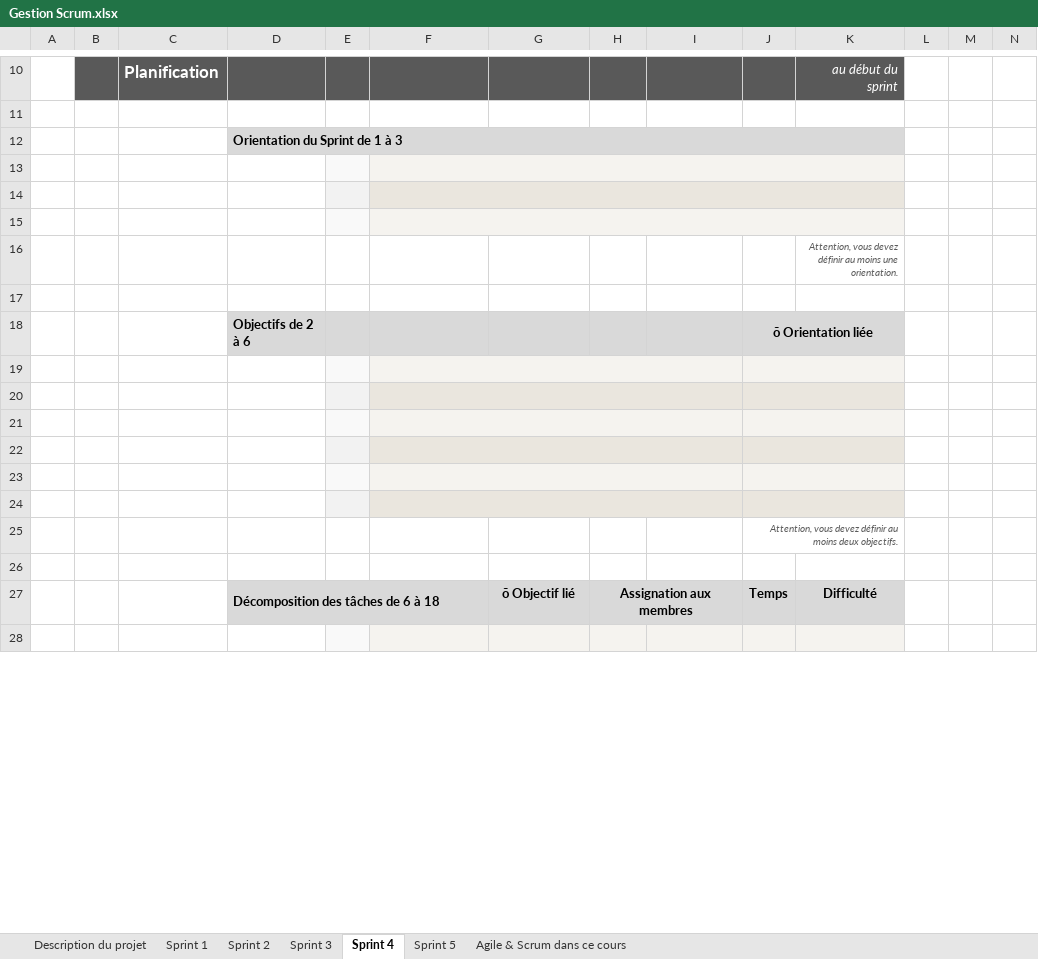
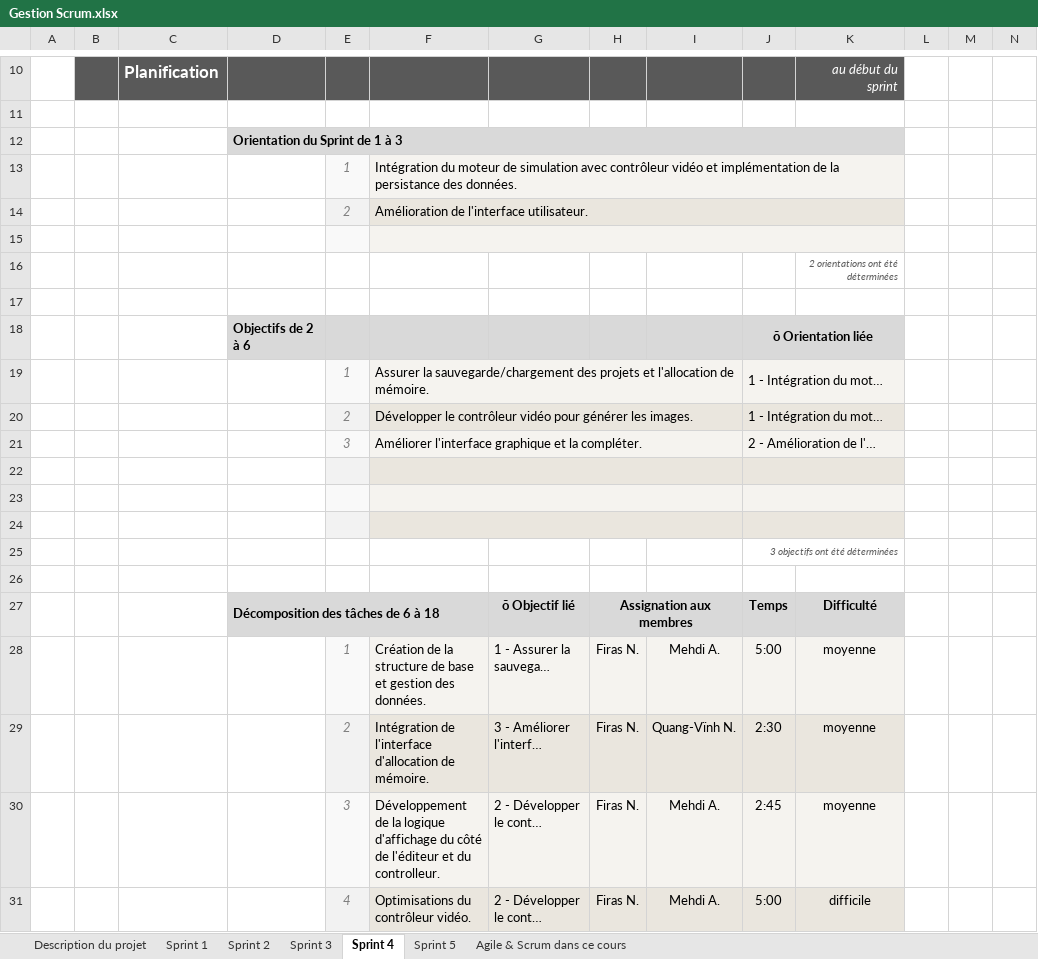
Before and after one commit to Firas-Ngazou/AeroFlow, an Excel workbook: docs/extrants/gestion/scrums/Gestion Scrum.xlsx, sheet Sprint 4, drawn as a sheet; only a part is shown, gaps mark what is left out; the shorter side is filled out with more unchanged rows; values as stored, in another font and other column widths than the file's, no borders; charts and pictures and conditional formats not drawn; removed rows and columns are numbered as before the commit, all else as after; the diff covers the shown part only; the diff names each change by its address in the sheet, - before the commit and + after, or states it on an @@ line.

Commit message:
Scrum updated

```diff
--- a/docs/extrants/gestion/scrums/Gestion Scrum.xlsx (sheet Sprint 4)
+++ b/docs/extrants/gestion/scrums/Gestion Scrum.xlsx (sheet Sprint 4)
+row 13:  |  |  |  | 1 | Intégration du moteur de simulation avec contrôleur vidéo et implémentation de la persistance des données.
+row 14:  |  |  |  | 2 | Amélioration de l'interface utilisateur.
+row 15: (empty)
+row 16:  |  |  |  |  |  |  |  |  |  | 2 orientations ont été déterminées
+row 17: (empty)
+row 19:  |  |  |  | 1 | Assurer la sauvegarde/chargement des projets et l'allocation de mémoire. |  |  |  | 1 - Intégration du mot…
+row 20:  |  |  |  | 2 | Développer le contrôleur vidéo pour générer les images. |  |  |  | 1 - Intégration du mot…
+row 21:  |  |  |  | 3 | Améliorer l'interface graphique et la compléter. |  |  |  | 2 - Amélioration de l'…
-F13:K13 merged
+F22:I22 merged
+J22:K22 merged
-F14:K14 merged
+F23:I23 merged
+J23:K23 merged
-F15:K15 merged
+F24:I24 merged
+J24:K24 merged
-row 16:  |  |  |  |  |  |  |  |  |  | Attention, vous devez définir au moins une orientation.
-row 17: (empty)
-row 19: (empty)
-row 20: (empty)
-row 21: (empty)
-row 22: (empty)
-row 23: (empty)
-row 24: (empty)
-J25: Attention, vous devez définir au moins deux objectifs.
+J25: 3 objectifs ont été déterminées
+row 28:  |  |  |  | 1 | Création de la structure de base et gestion des données. | 1 - Assurer la sauvega… | Firas N. | Mehdi A. | 5:00 | moyenne
+row 29:  |  |  |  | 2 | Intégration de l'interface d'allocation de mémoire. | 3 - Améliorer l'interf… | Firas N. | Quang-Vïnh N. | 2:30 | moyenne
+row 30:  |  |  |  | 3 | Développement de la logique d'affichage du côté de l'éditeur et du controlleur. | 2 - Développer le cont… | Firas N. | Mehdi A. | 2:45 | moyenne
+row 31:  |  |  |  | 4 | Optimisations du contrôleur vidéo. | 2 - Développer le cont… | Firas N. | Mehdi A. | 5:00 | difficile
```
Also changed, not shown: 47 added rows, 51 removed rows, 2 moved rows, 37 edited cells and merged cells elsewhere in this sheet, formulas that keep their value, hidden cells.
